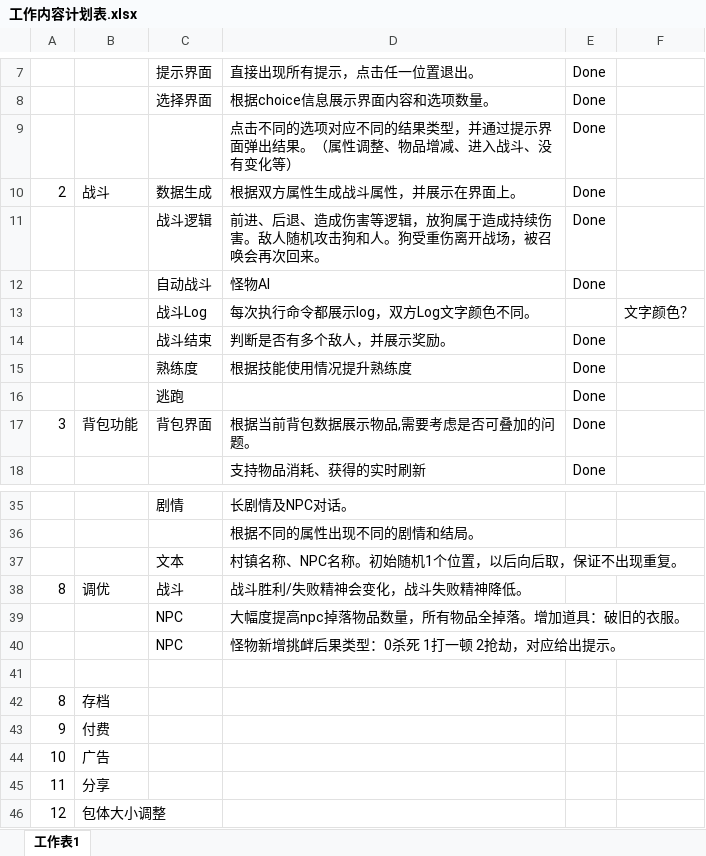
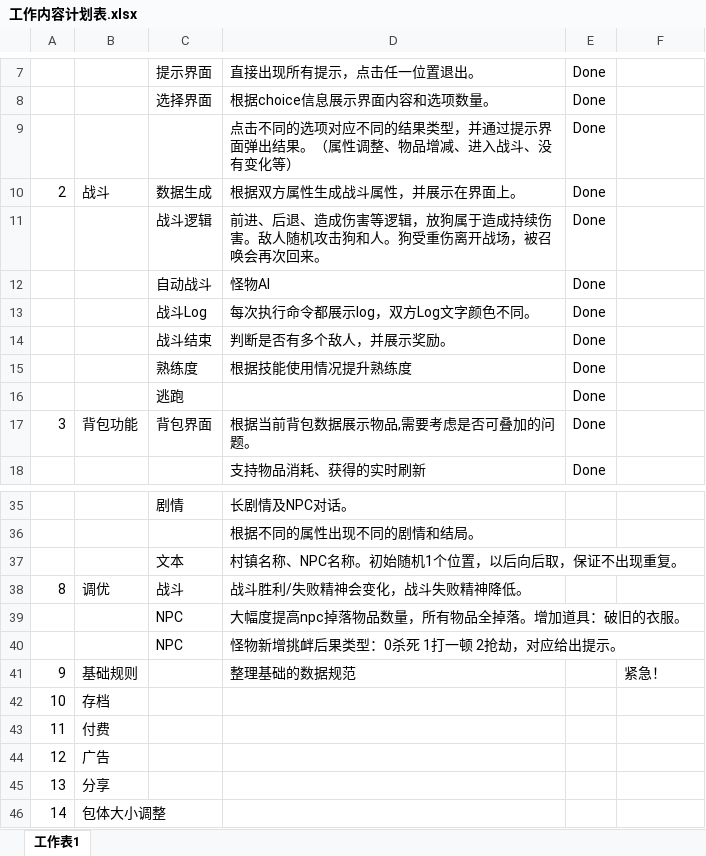
Before and after one commit to lengye49/ccTest, an Excel workbook: Design/工作内容计划表.xlsx, sheet 工作表1, drawn as a sheet; only a part is shown, gaps mark what is left out; values as stored, in another font and other column widths than the file's, no borders; removed rows and columns are numbered as before the commit, all else as after; the diff names each change by its address in the sheet, - before the commit and + after, or states it on an @@ line.

```diff
--- a/Design/工作内容计划表.xlsx (sheet 工作表1)
+++ b/Design/工作内容计划表.xlsx (sheet 工作表1)
-E13: (empty)
+E13: Done
-F13: 文字颜色？
+F13: (empty)
-row 41: (empty)
+row 41: 9 | 基础规则 |  | 整理基础的数据规范 |  | 紧急！
-row 42: 8 | 存档
-row 43: 9 | 付费
-B42: 广告
+B42: 存档
-B43: 分享
+B43: 付费
-B44: 包体大小调整
+B44: 广告
+row 45: 13 | 分享
+row 46: 14 | 包体大小调整
```
Also changed, not shown: 2 other files.
